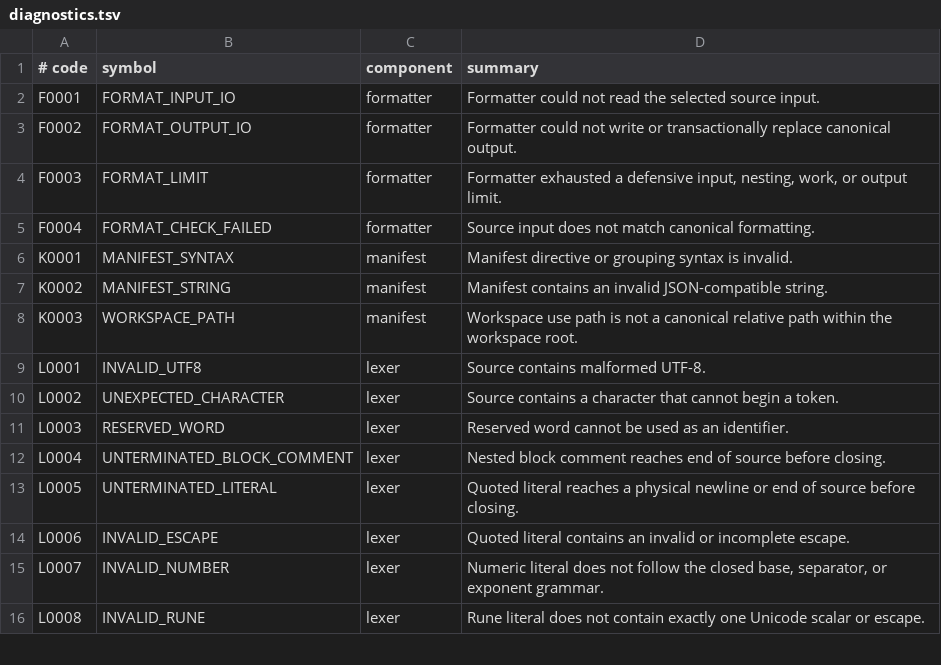
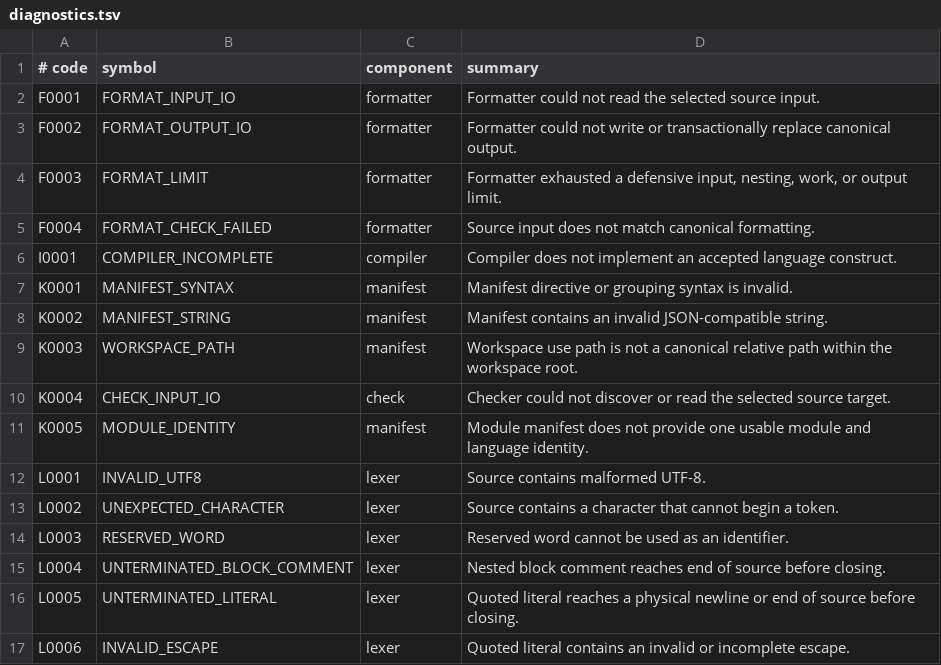
Before and after one commit to avacadorun-dev/marimay, a TSV file: bootstrap/tables/diagnostics.tsv, drawn as a sheet; only a part is shown; the shorter side is filled out with more unchanged rows.

Commit message:
feat: complete checkpoint 8 authoritative check

```diff
--- a/bootstrap/tables/diagnostics.tsv
+++ b/bootstrap/tables/diagnostics.tsv
@@ -5,2 +5,3 @@ F0003	FORMAT_LIMIT	formatter	Formatter exhausted a defensive input, nesting, wor
 F0004	FORMAT_CHECK_FAILED	formatter	Source input does not match canonical formatting.
+I0001	COMPILER_INCOMPLETE	compiler	Compiler does not implement an accepted language construct.
 K0001	MANIFEST_SYNTAX	manifest	Manifest directive or grouping syntax is invalid.
@@ -8,2 +9,4 @@ K0002	MANIFEST_STRING	manifest	Manifest contains an invalid JSON-compatible stri
 K0003	WORKSPACE_PATH	manifest	Workspace use path is not a canonical relative path within the workspace root.
+K0004	CHECK_INPUT_IO	check	Checker could not discover or read the selected source target.
+K0005	MODULE_IDENTITY	manifest	Module manifest does not provide one usable module and language identity.
 L0001	INVALID_UTF8	lexer	Source contains malformed UTF-8.
```
Also changed, not shown: 54 other files.
